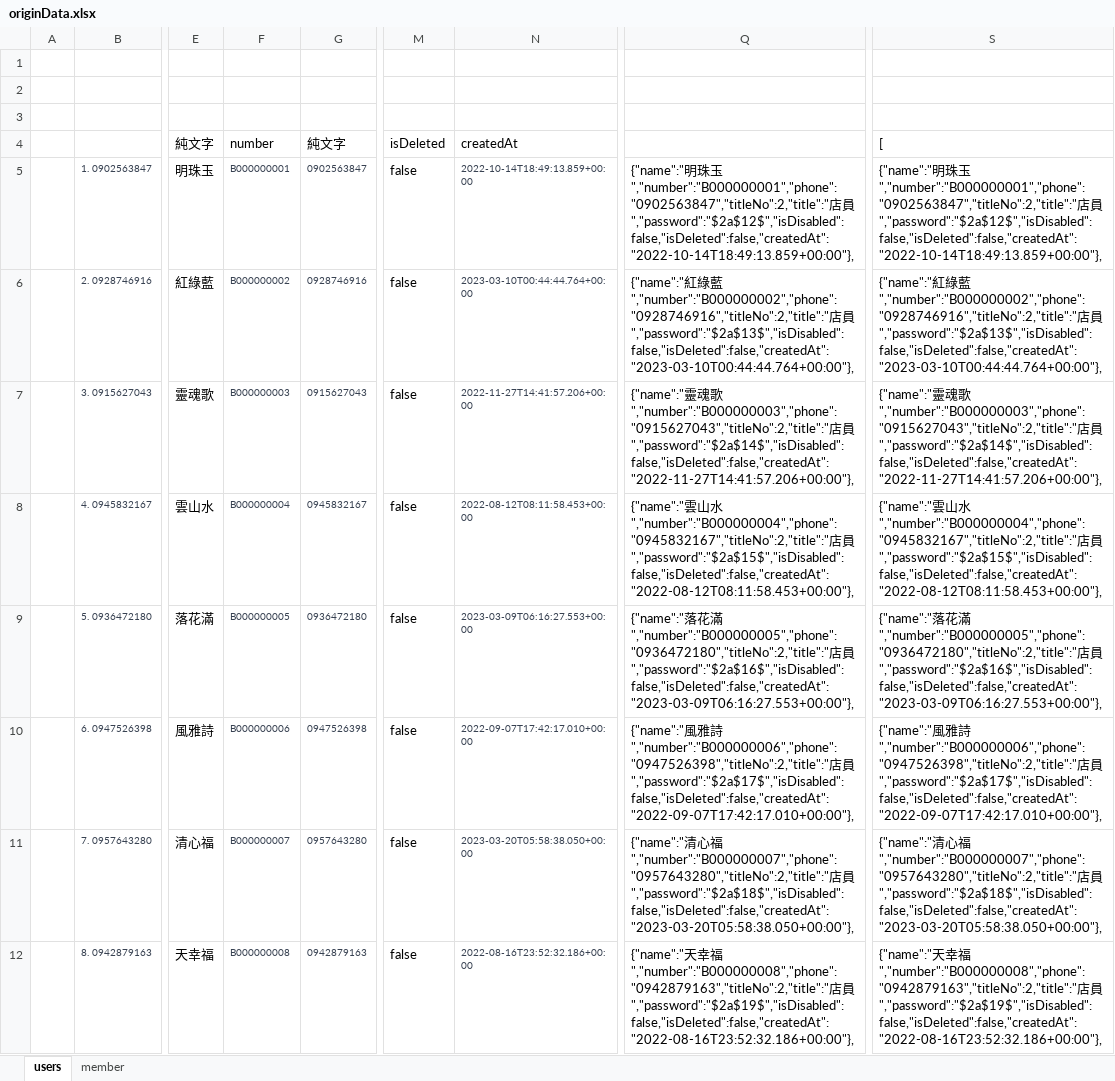
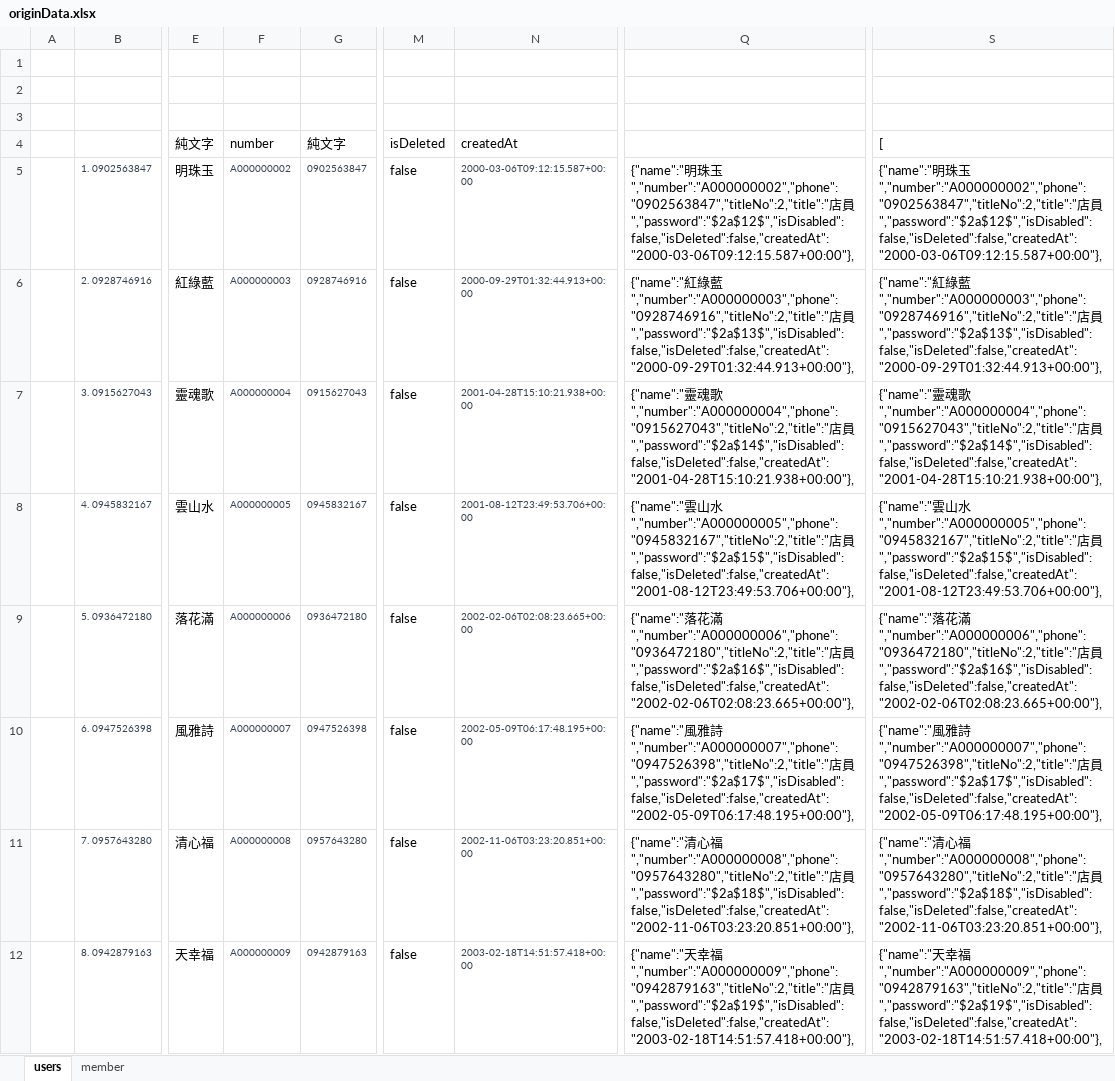
Before and after one commit to kerickkkkk/love_in_no_words_back_end, an Excel workbook: dbData/originData.xlsx, sheet users, drawn as a sheet; only a part is shown, gaps mark what is left out; values as stored, in another font and other column widths than the file's, no borders; the diff covers the shown part only; the diff names each change by its address in the sheet, - before the commit and + after, or states it on an @@ line.

```diff
--- a/dbData/originData.xlsx (sheet users)
+++ b/dbData/originData.xlsx (sheet users)
-F5 (number): B000000001
+F5 (number): A000000002
-N5 (createdAt): 2022-10-14T18:49:13.859+00:00
+N5 (createdAt): 2000-03-06T09:12:15.587+00:00
-Q5: …珠玉","number":"B000000001","phone":"0902563847","titleNo":2,"title":"店員","password":"$2a$12$","isDisabled":false,"isDeleted":false,"createdAt":"2022-10-14T18:49:13.859+00:00"},
+Q5: …珠玉","number":"A000000002","phone":"0902563847","titleNo":2,"title":"店員","password":"$2a$12$","isDisabled":false,"isDeleted":false,"createdAt":"2000-03-06T09:12:15.587+00:00"},
-S5 ([): …珠玉","number":"B000000001","phone":"0902563847","titleNo":2,"title":"店員","password":"$2a$12$","isDisabled":false,"isDeleted":false,"createdAt":"2022-10-14T18:49:13.859+00:00"},
+S5 ([): …珠玉","number":"A000000002","phone":"0902563847","titleNo":2,"title":"店員","password":"$2a$12$","isDisabled":false,"isDeleted":false,"createdAt":"2000-03-06T09:12:15.587+00:00"},
-F6 (number): B000000002
+F6 (number): A000000003
-N6 (createdAt): 2023-03-10T00:44:44.764+00:00
+N6 (createdAt): 2000-09-29T01:32:44.913+00:00
-Q6: …綠藍","number":"B000000002","phone":"0928746916","titleNo":2,"title":"店員","password":"$2a$13$","isDisabled":false,"isDeleted":false,"createdAt":"2023-03-10T00:44:44.764+00:00"},
+Q6: …綠藍","number":"A000000003","phone":"0928746916","titleNo":2,"title":"店員","password":"$2a$13$","isDisabled":false,"isDeleted":false,"createdAt":"2000-09-29T01:32:44.913+00:00"},
-S6 ([): …綠藍","number":"B000000002","phone":"0928746916","titleNo":2,"title":"店員","password":"$2a$13$","isDisabled":false,"isDeleted":false,"createdAt":"2023-03-10T00:44:44.764+00:00"},
+S6 ([): …綠藍","number":"A000000003","phone":"0928746916","titleNo":2,"title":"店員","password":"$2a$13$","isDisabled":false,"isDeleted":false,"createdAt":"2000-09-29T01:32:44.913+00:00"},
-F7 (number): B000000003
+F7 (number): A000000004
-N7 (createdAt): 2022-11-27T14:41:57.206+00:00
+N7 (createdAt): 2001-04-28T15:10:21.938+00:00
-Q7: …魂歌","number":"B000000003","phone":"0915627043","titleNo":2,"title":"店員","password":"$2a$14$","isDisabled":false,"isDeleted":false,"createdAt":"2022-11-27T14:41:57.206+00:00"},
+Q7: …魂歌","number":"A000000004","phone":"0915627043","titleNo":2,"title":"店員","password":"$2a$14$","isDisabled":false,"isDeleted":false,"createdAt":"2001-04-28T15:10:21.938+00:00"},
-S7 ([): …魂歌","number":"B000000003","phone":"0915627043","titleNo":2,"title":"店員","password":"$2a$14$","isDisabled":false,"isDeleted":false,"createdAt":"2022-11-27T14:41:57.206+00:00"},
+S7 ([): …魂歌","number":"A000000004","phone":"0915627043","titleNo":2,"title":"店員","password":"$2a$14$","isDisabled":false,"isDeleted":false,"createdAt":"2001-04-28T15:10:21.938+00:00"},
-F8 (number): B000000004
+F8 (number): A000000005
-N8 (createdAt): 2022-08-12T08:11:58.453+00:00
+N8 (createdAt): 2001-08-12T23:49:53.706+00:00
-Q8: …山水","number":"B000000004","phone":"0945832167","titleNo":2,"title":"店員","password":"$2a$15$","isDisabled":false,"isDeleted":false,"createdAt":"2022-08-12T08:11:58.453+00:00"},
+Q8: …山水","number":"A000000005","phone":"0945832167","titleNo":2,"title":"店員","password":"$2a$15$","isDisabled":false,"isDeleted":false,"createdAt":"2001-08-12T23:49:53.706+00:00"},
-S8 ([): …山水","number":"B000000004","phone":"0945832167","titleNo":2,"title":"店員","password":"$2a$15$","isDisabled":false,"isDeleted":false,"createdAt":"2022-08-12T08:11:58.453+00:00"},
+S8 ([): …山水","number":"A000000005","phone":"0945832167","titleNo":2,"title":"店員","password":"$2a$15$","isDisabled":false,"isDeleted":false,"createdAt":"2001-08-12T23:49:53.706+00:00"},
-F9 (number): B000000005
+F9 (number): A000000006
-N9 (createdAt): 2023-03-09T06:16:27.553+00:00
+N9 (createdAt): 2002-02-06T02:08:23.665+00:00
-Q9: …花滿","number":"B000000005","phone":"0936472180","titleNo":2,"title":"店員","password":"$2a$16$","isDisabled":false,"isDeleted":false,"createdAt":"2023-03-09T06:16:27.553+00:00"},
+Q9: …花滿","number":"A000000006","phone":"0936472180","titleNo":2,"title":"店員","password":"$2a$16$","isDisabled":false,"isDeleted":false,"createdAt":"2002-02-06T02:08:23.665+00:00"},
-S9 ([): …花滿","number":"B000000005","phone":"0936472180","titleNo":2,"title":"店員","password":"$2a$16$","isDisabled":false,"isDeleted":false,"createdAt":"2023-03-09T06:16:27.553+00:00"},
+S9 ([): …花滿","number":"A000000006","phone":"0936472180","titleNo":2,"title":"店員","password":"$2a$16$","isDisabled":false,"isDeleted":false,"createdAt":"2002-02-06T02:08:23.665+00:00"},
-F10 (number): B000000006
+F10 (number): A000000007
-N10 (createdAt): 2022-09-07T17:42:17.010+00:00
+N10 (createdAt): 2002-05-09T06:17:48.195+00:00
-Q10: …雅詩","number":"B000000006","phone":"0947526398","titleNo":2,"title":"店員","password":"$2a$17$","isDisabled":false,"isDeleted":false,"createdAt":"2022-09-07T17:42:17.010+00:00"},
+Q10: …雅詩","number":"A000000007","phone":"0947526398","titleNo":2,"title":"店員","password":"$2a$17$","isDisabled":false,"isDeleted":false,"createdAt":"2002-05-09T06:17:48.195+00:00"},
-S10 ([): …雅詩","number":"B000000006","phone":"0947526398","titleNo":2,"title":"店員","password":"$2a$17$","isDisabled":false,"isDeleted":false,"createdAt":"2022-09-07T17:42:17.010+00:00"},
+S10 ([): …雅詩","number":"A000000007","phone":"0947526398","titleNo":2,"title":"店員","password":"$2a$17$","isDisabled":false,"isDeleted":false,"createdAt":"2002-05-09T06:17:48.195+00:00"},
-F11 (number): B000000007
+F11 (number): A000000008
-N11 (createdAt): 2023-03-20T05:58:38.050+00:00
+N11 (createdAt): 2002-11-06T03:23:20.851+00:00
-Q11: …心福","number":"B000000007","phone":"0957643280","titleNo":2,"title":"店員","password":"$2a$18$","isDisabled":false,"isDeleted":false,"createdAt":"2023-03-20T05:58:38.050+00:00"},
+Q11: …心福","number":"A000000008","phone":"0957643280","titleNo":2,"title":"店員","password":"$2a$18$","isDisabled":false,"isDeleted":false,"createdAt":"2002-11-06T03:23:20.851+00:00"},
-S11 ([): …心福","number":"B000000007","phone":"0957643280","titleNo":2,"title":"店員","password":"$2a$18$","isDisabled":false,"isDeleted":false,"createdAt":"2023-03-20T05:58:38.050+00:00"},
+S11 ([): …心福","number":"A000000008","phone":"0957643280","titleNo":2,"title":"店員","password":"$2a$18$","isDisabled":false,"isDeleted":false,"createdAt":"2002-11-06T03:23:20.851+00:00"},
-F12 (number): B000000008
+F12 (number): A000000009
-N12 (createdAt): 2022-08-16T23:52:32.186+00:00
+N12 (createdAt): 2003-02-18T14:51:57.418+00:00
-Q12: …幸福","number":"B000000008","phone":"0942879163","titleNo":2,"title":"店員","password":"$2a$19$","isDisabled":false,"isDeleted":false,"createdAt":"2022-08-16T23:52:32.186+00:00"},
+Q12: …幸福","number":"A000000009","phone":"0942879163","titleNo":2,"title":"店員","password":"$2a$19$","isDisabled":false,"isDeleted":false,"createdAt":"2003-02-18T14:51:57.418+00:00"},
-S12 ([): …幸福","number":"B000000008","phone":"0942879163","titleNo":2,"title":"店員","password":"$2a$19$","isDisabled":false,"isDeleted":false,"createdAt":"2022-08-16T23:52:32.186+00:00"},
+S12 ([): …幸福","number":"A000000009","phone":"0942879163","titleNo":2,"title":"店員","password":"$2a$19$","isDisabled":false,"isDeleted":false,"createdAt":"2003-02-18T14:51:57.418+00:00"},
```
Also changed, not shown: 168 edited cells elsewhere in this sheet, sheet member, 6 other files.
